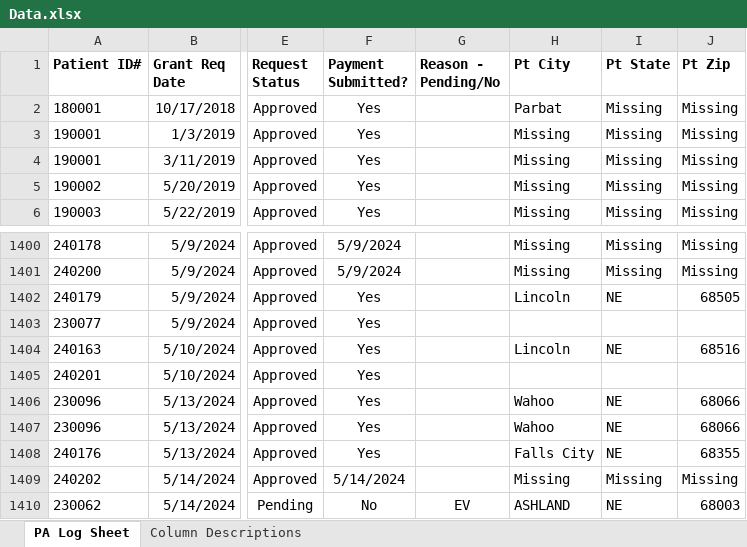
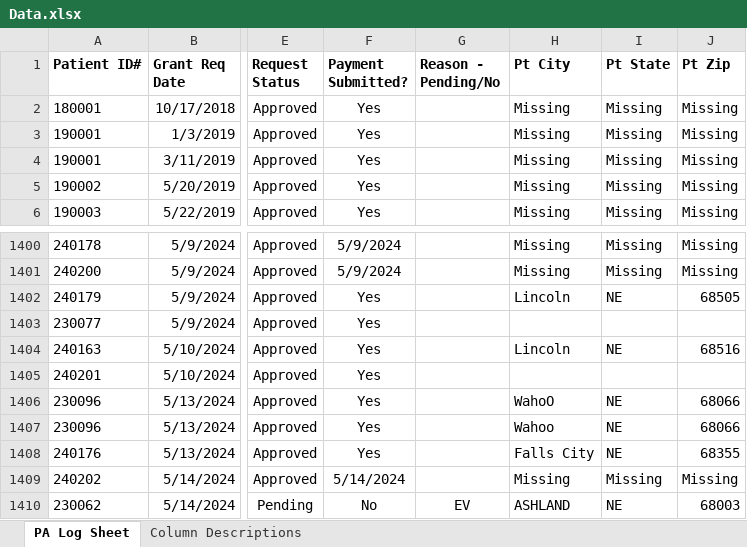
Before and after one commit to mj7910/Project-01, an Excel workbook: data/Data.xlsx, sheet PA Log Sheet, drawn as a sheet; only a part is shown, gaps mark what is left out; values as stored, in another font and other column widths than the file's, no borders; conditional formats and table styles not drawn; the diff names each change by its address in the sheet, - before the commit and + after, or states it on an @@ line.

Commit message:
file change

```diff
--- a/data/Data.xlsx (sheet PA Log Sheet)
+++ b/data/Data.xlsx (sheet PA Log Sheet)
-H2 (Pt City): Parbat
+H2 (Pt City): Missing
-H1406 (Pt City): Wahoo
+H1406 (Pt City): WahoO
```
